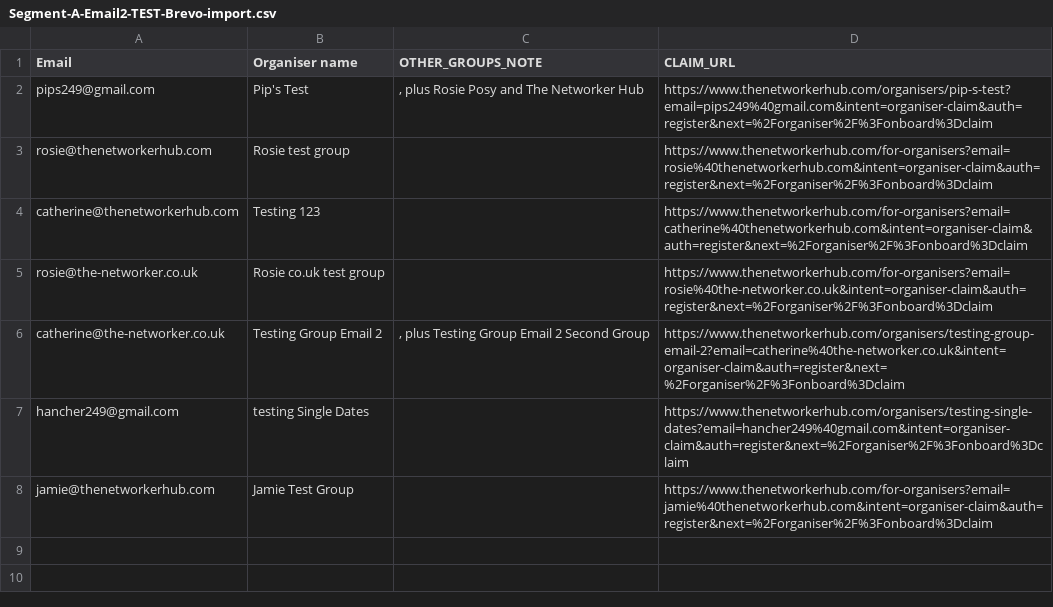
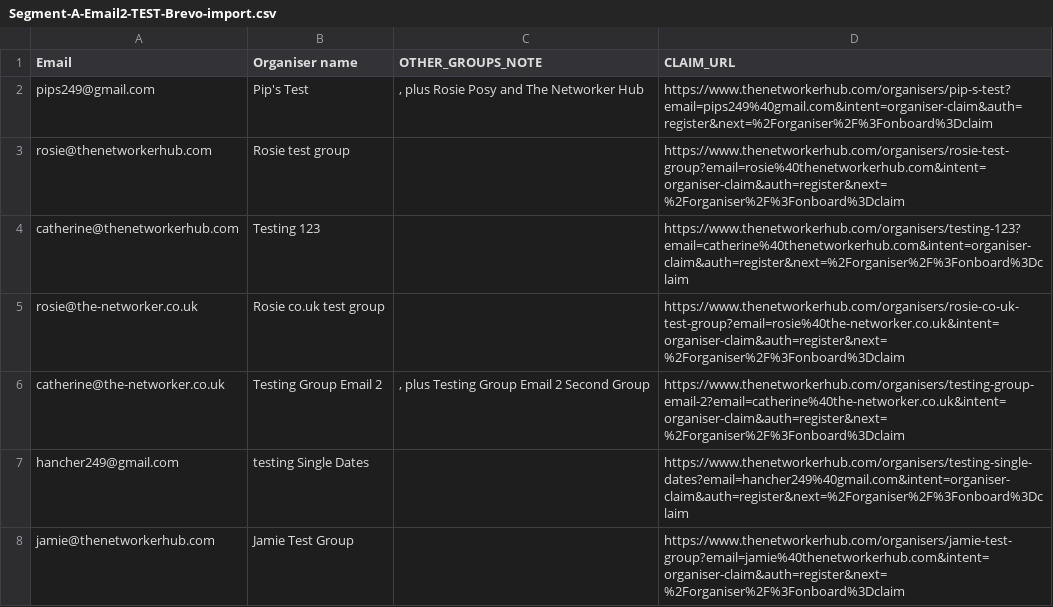
Before and after one commit to pips249-create/The-networker-hub, a CSV file: data/Segment-A-Email2-TEST-Brevo-import.csv, drawn as a sheet.

```diff
--- a/data/Segment-A-Email2-TEST-Brevo-import.csv
+++ b/data/Segment-A-Email2-TEST-Brevo-import.csv
@@ -2,7 +2,7 @@ Email,Organiser name,OTHER_GROUPS_NOTE,CLAIM_URL
 pips249@gmail.com,"Pip's Test",", plus Rosie Posy and The Networker Hub","https://www.thenetworkerhub.com/organisers/pip-s-test?email=pips249%40gmail.com&intent=organiser-claim&auth=register&next=%2Forganiser%2F%3Fonboard%3Dclaim"
-rosie@thenetworkerhub.com,"Rosie test group","","https://www.thenetworkerhub.com/for-organisers?email=rosie%40thenetworkerhub.com&intent=organiser-claim&auth=register&next=%2Forganiser%2F%3Fonboard%3Dclaim"
-catherine@thenetworkerhub.com,"Testing 123","","https://www.thenetworkerhub.com/for-organisers?email=catherine%40thenetworkerhub.com&intent=organiser-claim&auth=register&next=%2Forganiser%2F%3Fonboard%3Dclaim"
-rosie@the-networker.co.uk,"Rosie co.uk test group","","https://www.thenetworkerhub.com/for-organisers?email=rosie%40the-networker.co.uk&intent=organiser-claim&auth=register&next=%2Forganiser%2F%3Fonboard%3Dclaim"
+rosie@thenetworkerhub.com,"Rosie test group","","https://www.thenetworkerhub.com/organisers/rosie-test-group?email=rosie%40thenetworkerhub.com&intent=organiser-claim&auth=register&next=%2Forganiser%2F%3Fonboard%3Dclaim"
+catherine@thenetworkerhub.com,"Testing 123","","https://www.thenetworkerhub.com/organisers/testing-123?email=catherine%40thenetworkerhub.com&intent=organiser-claim&auth=register&next=%2Forganiser%2F%3Fonboard%3Dclaim"
+rosie@the-networker.co.uk,"Rosie co.uk test group","","https://www.thenetworkerhub.com/organisers/rosie-co-uk-test-group?email=rosie%40the-networker.co.uk&intent=organiser-claim&auth=register&next=%2Forganiser%2F%3Fonboard%3Dclaim"
 catherine@the-networker.co.uk,"Testing Group Email 2",", plus Testing Group Email 2 Second Group","https://www.thenetworkerhub.com/organisers/testing-group-email-2?email=catherine%40the-networker.co.uk&intent=organiser-claim&auth=register&next=%2Forganiser%2F%3Fonboard%3Dclaim"
 hancher249@gmail.com,"testing Single Dates","","https://www.thenetworkerhub.com/organisers/testing-single-dates?email=hancher249%40gmail.com&intent=organiser-claim&auth=register&next=%2Forganiser%2F%3Fonboard%3Dclaim"
-jamie@thenetworkerhub.com,"Jamie Test Group","","https://www.thenetworkerhub.com/for-organisers?email=jamie%40thenetworkerhub.com&intent=organiser-claim&auth=register&next=%2Forganiser%2F%3Fonboard%3Dclaim"
+jamie@thenetworkerhub.com,"Jamie Test Group","","https://www.thenetworkerhub.com/organisers/jamie-test-group?email=jamie%40thenetworkerhub.com&intent=organiser-claim&auth=register&next=%2Forganiser%2F%3Fonboard%3Dclaim"
```
Also changed, not shown: data/Segment-A-Email2-Brevo-import.csv, data/networking-groups-import.csv, 8 other files.
